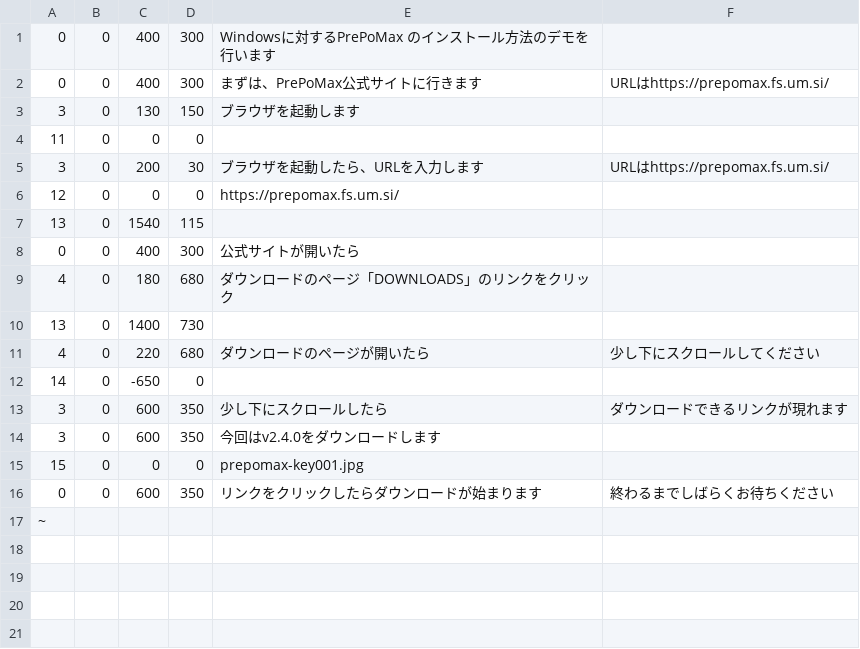
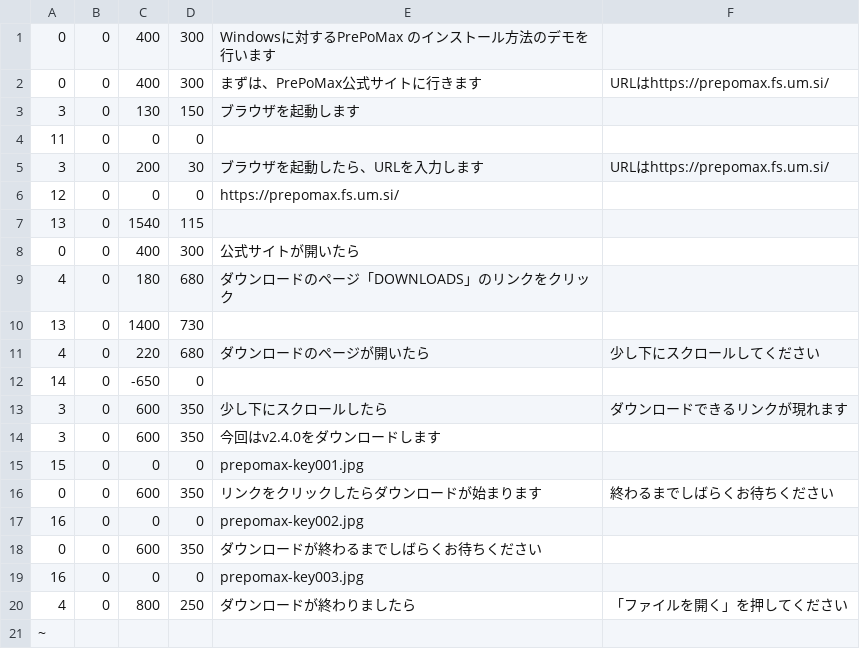
Before and after one commit to ichmy55/lowcost-cae, a CSV file: task/sandbox/uwscr/commands.csv, drawn as a sheet; the diff names each change by its address in the sheet, - before the commit and + after, or states it on an @@ line.

```diff
--- a/task/sandbox/uwscr/commands.csv
+++ b/task/sandbox/uwscr/commands.csv
+row 17: 16 | 0 | 0 | 0 | prepomax-key002.jpg
+row 18: 0 | 0 | 600 | 350 | ダウンロードが終わるまでしばらくお待ちください
+row 19: 16 | 0 | 0 | 0 | prepomax-key003.jpg
+row 20: 4 | 0 | 800 | 250 | ダウンロードが終わりましたら | 「ファイルを開く」を押してください
```
Also changed, not shown: 5 other files.
